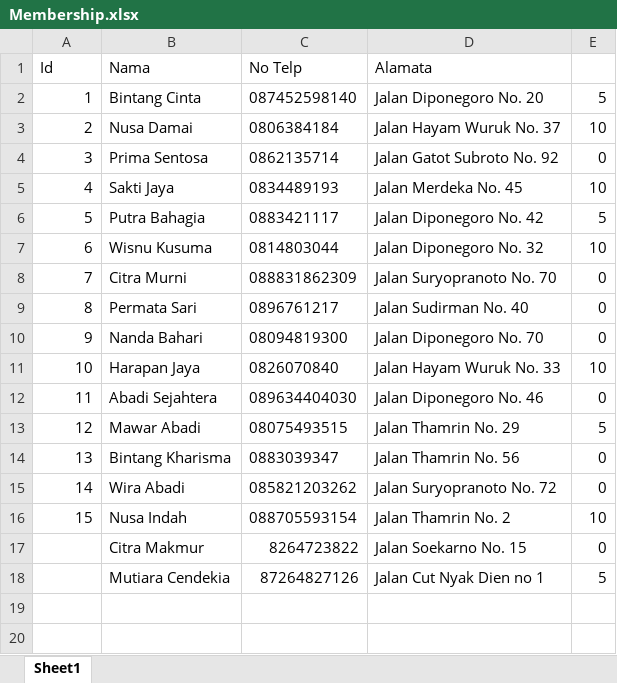
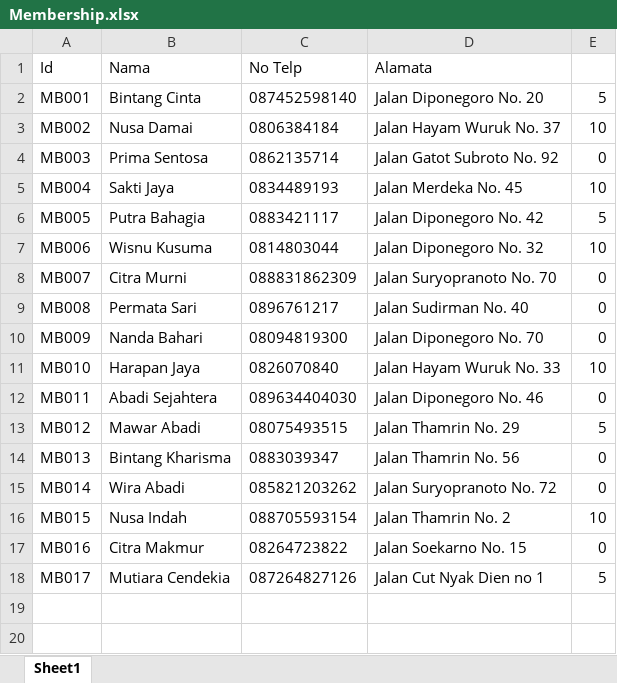
Before and after one commit to luckysantoso/FP_SBD, an Excel workbook: Excel/Membership.xlsx, sheet Sheet1, drawn as a sheet; only a part is shown; values as stored, in another font and other column widths than the file's, no borders; the diff names each change by its address in the sheet, - before the commit and + after, or states it on an @@ line.

```diff
--- a/Excel/Membership.xlsx (sheet Sheet1)
+++ b/Excel/Membership.xlsx (sheet Sheet1)
-A2 (Id): 1
+A2 (Id): MB001
-A3 (Id): 2
+A3 (Id): MB002
-A4 (Id): 3
+A4 (Id): MB003
-A5 (Id): 4
+A5 (Id): MB004
-A6 (Id): 5
+A6 (Id): MB005
-A7 (Id): 6
+A7 (Id): MB006
-A8 (Id): 7
+A8 (Id): MB007
-A9 (Id): 8
+A9 (Id): MB008
-A10 (Id): 9
+A10 (Id): MB009
-A11 (Id): 10
+A11 (Id): MB010
-A12 (Id): 11
+A12 (Id): MB011
-A13 (Id): 12
+A13 (Id): MB012
-A14 (Id): 13
+A14 (Id): MB013
-A15 (Id): 14
+A15 (Id): MB014
-A16 (Id): 15
+A16 (Id): MB015
-A17 (Id): (empty)
+A17 (Id): MB016
-C17 (No Telp): 8264723822
+C17 (No Telp): 08264723822
-A18 (Id): (empty)
+A18 (Id): MB017
-C18 (No Telp): 87264827126
+C18 (No Telp): 087264827126
```
Also changed, not shown: Excel/Customer.xlsx, Excel/Pegawai.xlsx, 5 other files.
